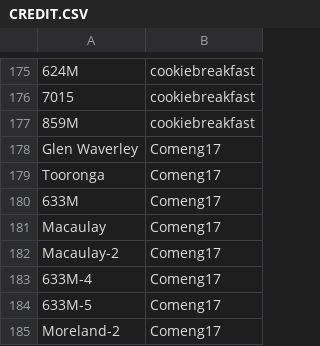
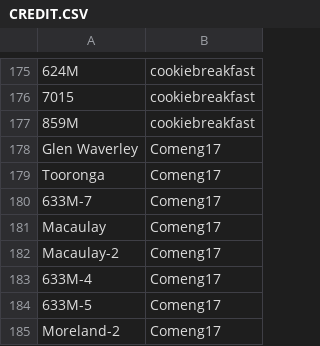
Before and after one commit to XM9G/railway-photos, a CSV file: CREDIT.CSV, drawn as a sheet; only a part is shown, gaps mark what is left out.

Commit message:
fixed 633M credits

```diff
--- a/CREDIT.CSV
+++ b/CREDIT.CSV
@@ -179,3 +179,3 @@ Glen Waverley,Comeng17
 Tooronga,Comeng17
-633M,Comeng17
+633M-7,Comeng17
 Macaulay,Comeng17
```
